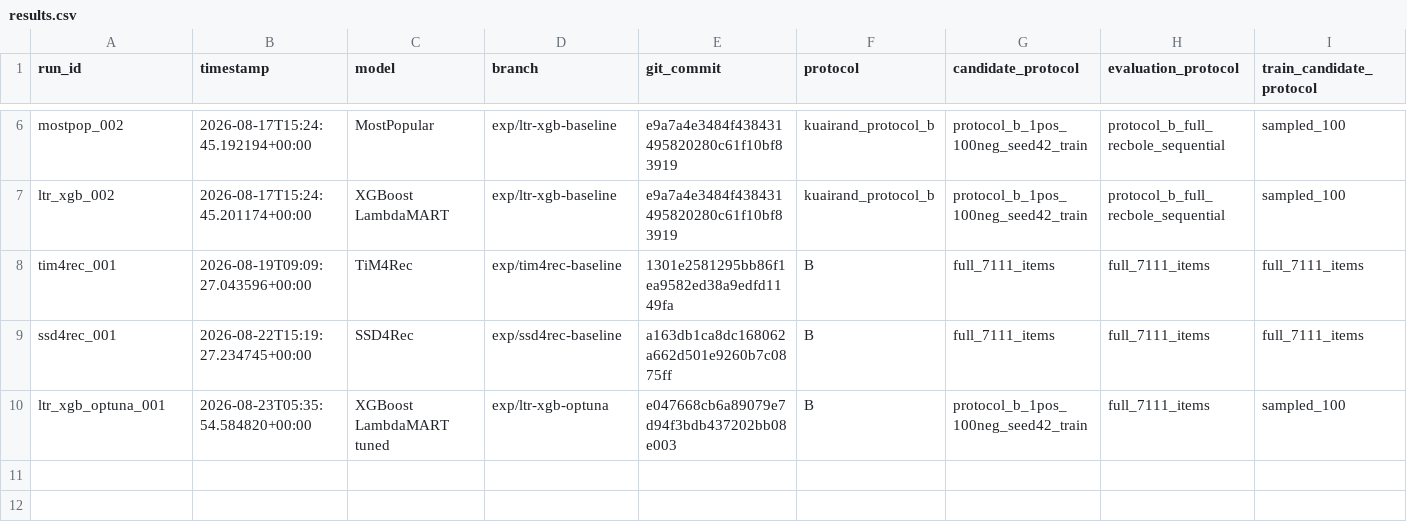
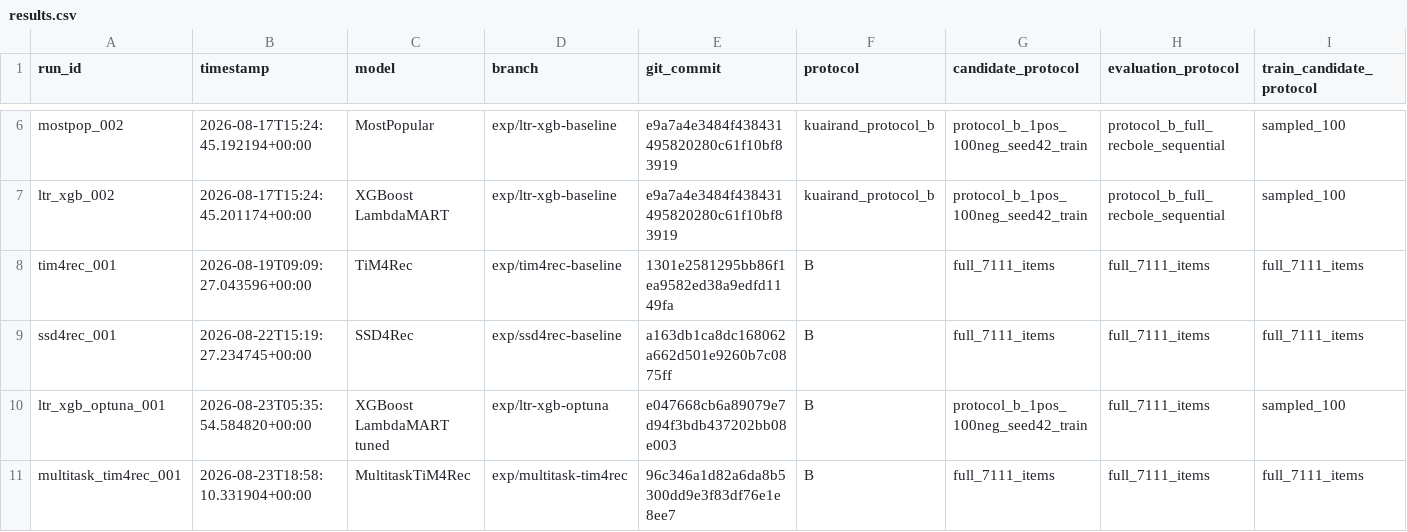
Before and after one commit to berdov/diplom, a CSV file: experiments/results.csv, drawn as a sheet; only a part is shown, gaps mark what is left out; rows hold the shown columns only; the diff names each change by its address in the sheet, - before the commit and + after, or states it on an @@ line.

Commit message:
Run full fixed-loss Multitask TiM4Rec

```diff
--- a/experiments/results.csv
+++ b/experiments/results.csv
+row 11: multitask_tim4rec_001 | 2026-08-23T18:58:10.331904+00:00 | MultitaskTiM4Rec | exp/multitask-tim4rec | 96c346a1d82a6da8b5300dd9e3f83df76e1e8ee7 | B | full_7111_items | full_7111_items | full_7111_items
```
Also changed, not shown: 5 other files.
